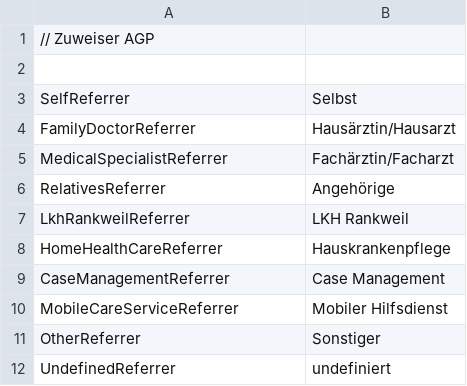
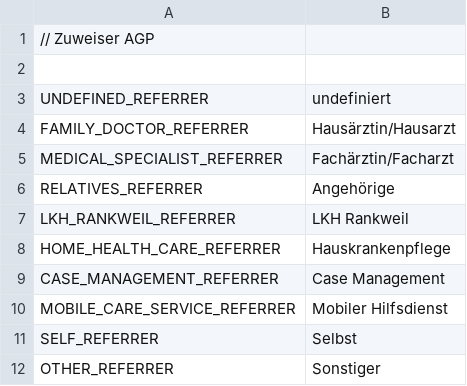
Before and after one commit to motileusers/Vodamep, a CSV file: src/Vodamep/Datasets/Agp/referrer.csv, drawn as a sheet.

```diff
--- a/src/Vodamep/Datasets/Agp/referrer.csv
+++ b/src/Vodamep/Datasets/Agp/referrer.csv
@@ -2,11 +2,11 @@
 
-SelfReferrer;Selbst
-FamilyDoctorReferrer;Hausärztin/Hausarzt
-MedicalSpecialistReferrer;Fachärztin/Facharzt
-RelativesReferrer;Angehörige
-LkhRankweilReferrer;LKH Rankweil
-HomeHealthCareReferrer;Hauskrankenpflege
-CaseManagementReferrer;Case Management
-MobileCareServiceReferrer;Mobiler Hilfsdienst
-OtherReferrer;Sonstiger
-UndefinedReferrer;undefiniert
+UNDEFINED_REFERRER;undefiniert
+FAMILY_DOCTOR_REFERRER;Hausärztin/Hausarzt
+MEDICAL_SPECIALIST_REFERRER;Fachärztin/Facharzt
+RELATIVES_REFERRER;Angehörige
+LKH_RANKWEIL_REFERRER;LKH Rankweil
+HOME_HEALTH_CARE_REFERRER;Hauskrankenpflege
+CASE_MANAGEMENT_REFERRER;Case Management
+MOBILE_CARE_SERVICE_REFERRER;Mobiler Hilfsdienst
+SELF_REFERRER;Selbst
+OTHER_REFERRER;Sonstiger
```
Also changed, not shown: src/Vodamep/Datasets/Agp/activitytypes.csv, src/Vodamep/Datasets/Agp/diagnosisgroups.csv, 25 other files.
